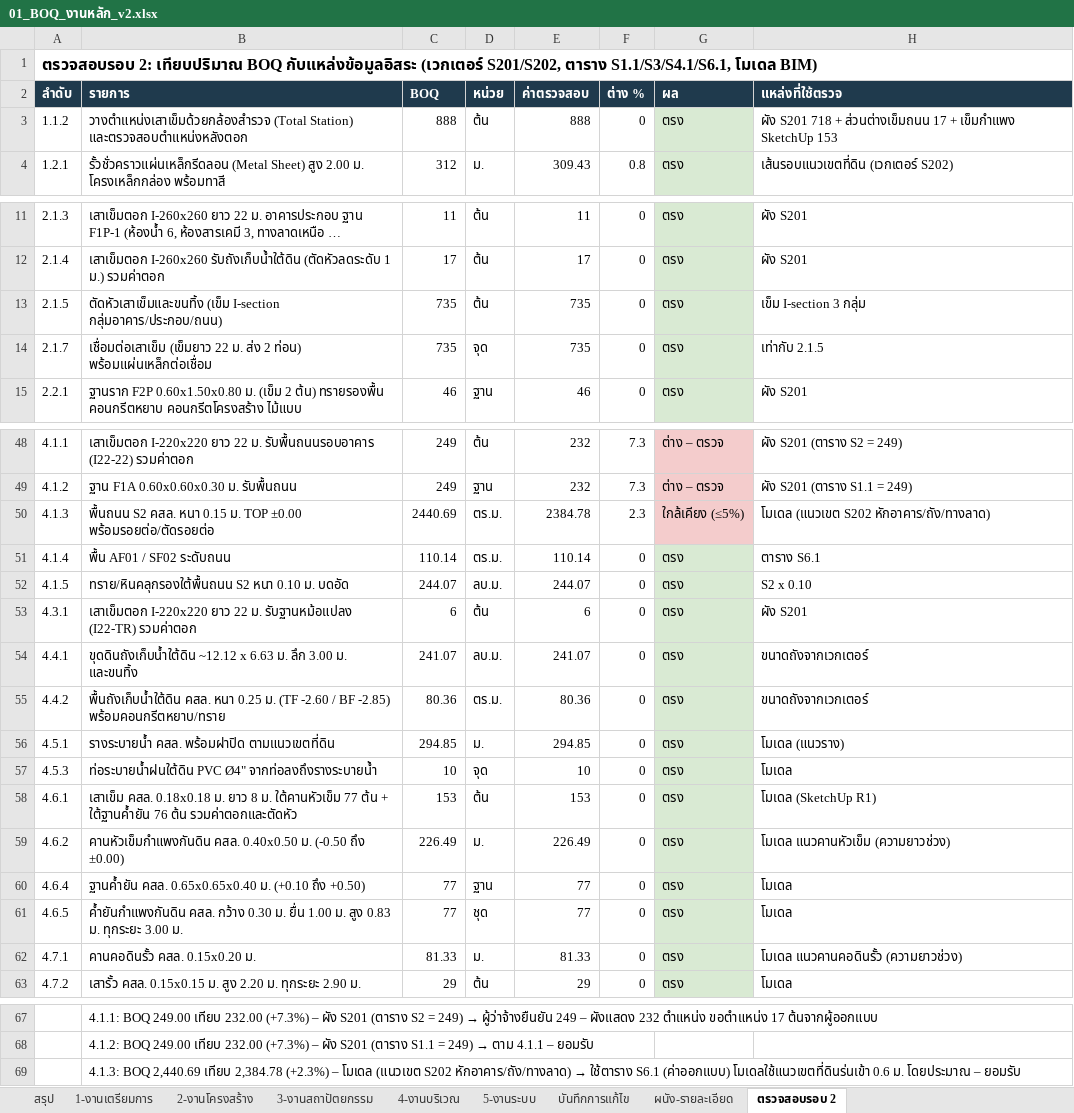
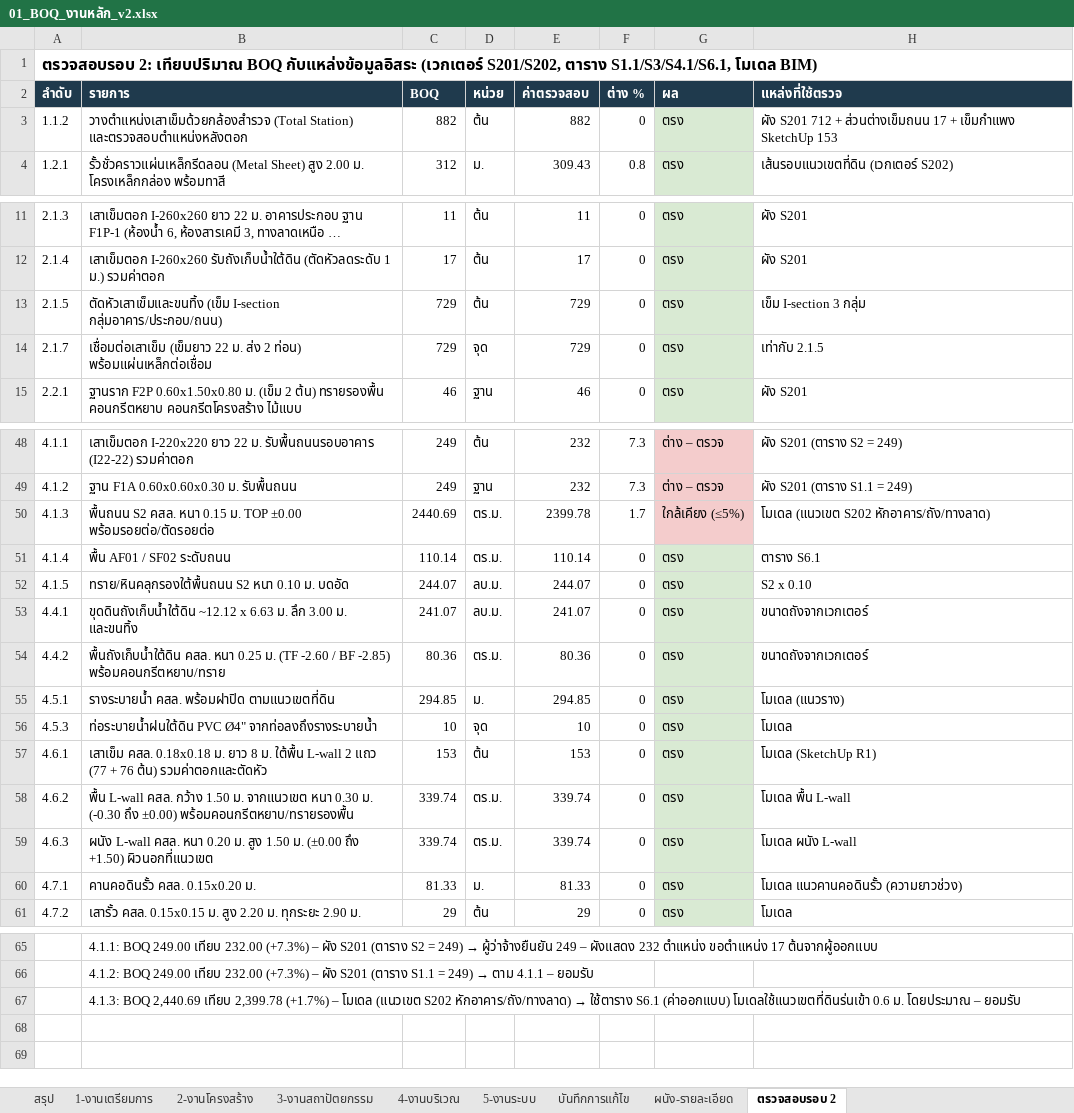
Before and after one commit to WIWATTRAI/LITTLEFARM, an Excel workbook: tongcheng-bim/out/01_BOQ_งานหลัก_v2.xlsx, sheet ตรวจสอบรอบ 2, drawn as a sheet; only a part is shown, gaps mark what is left out; long unchanged cells end in …; values as stored, in another font and other column widths than the file's, no borders; removed rows and columns are numbered as before the commit, all else as after; the diff names each change by its address in the sheet, - before the commit and + after, or states it on an @@ line.

```diff
--- a/tongcheng-bim/out/01_BOQ_งานหลัก_v2.xlsx (sheet ตรวจสอบรอบ 2)
+++ b/tongcheng-bim/out/01_BOQ_งานหลัก_v2.xlsx (sheet ตรวจสอบรอบ 2)
-C3 (BOQ): 888
+C3 (BOQ): 882
-E3 (ค่าตรวจสอบ): 888
+E3 (ค่าตรวจสอบ): 882
-H3 (แหล่งที่ใช้ตรวจ): ผัง S201 718 + ส่วนต่างเข็มถนน…
+H3 (แหล่งที่ใช้ตรวจ): ผัง S201 712 + ส่วนต่างเข็มถนน…
-C13:C14 (BOQ): 735
+C13:C14 (BOQ): 729
-E13:E14 (ค่าตรวจสอบ): 735
+E13:E14 (ค่าตรวจสอบ): 729
-E50 (ค่าตรวจสอบ): 2384.78
+E50 (ค่าตรวจสอบ): 2399.78
-F50 (ต่าง %): 2.3
+F50 (ต่าง %): 1.7
-row 53: 4.3.1 | เสาเข็มตอก I-220x220 ยาว 22 ม. รับฐานหม้อแปลง (I22-TR) รวมค่าตอก | 6 | ต้น | 6 | 0 | ตรง | ผัง S201
-B57 (รายการ): …8 ม. ใต้คานหัวเข็ม 77 ต้น + ใต้ฐานค้ำยัน 76 ต้น รวมค่าตอกและตัดหัว
+B57 (รายการ): …8 ม. ใต้พื้น L-wall 2 แถว (77 + 76 ต้น) รวมค่าตอกและตัดหัว
-B58 (รายการ): คานหัวเข็มกำแพงกันดิน คสล. 0.40x0.50 ม. (-0.50 ถึง ±0.00)
+B58 (รายการ): พื้น L-wall คสล. กว้าง 1.50 ม. จากแนวเขต หนา 0.30 ม. (-0.30 ถึง ±0.00) พร้อมคอนกรีตหยาบ/ทรายรองพื้น
-C58 (BOQ): 226.49
+C58 (BOQ): 339.74
-D58 (หน่วย): ม.
+D58 (หน่วย): ตร.ม.
-E58 (ค่าตรวจสอบ): 226.49
+E58 (ค่าตรวจสอบ): 339.74
-H58 (แหล่งที่ใช้ตรวจ): โมเดล แนวคานหัวเข็ม (ความยาวช่วง)
+H58 (แหล่งที่ใช้ตรวจ): โมเดล พื้น L-wall
-row 60: 4.6.4 | ฐานค้ำยัน คสล. 0.65x0.65x0.40 ม. (+0.10 ถึง +0.50) | 77 | ฐาน | 77 | 0 | ตรง | โมเดล
-row 61: 4.6.5 | ค้ำยันกำแพงกันดิน คสล. กว้าง 0.30 ม. ยื่น 1.00 ม. สูง 0.83 ม. ทุกระยะ 3.00 ม. | 77 | ชุด | 77 | 0 | ตรง | โมเดล
+row 59: 4.6.3 | ผนัง L-wall คสล. หนา 0.20 ม. สูง 1.50 ม. (±0.00 ถึง +1.50) ผิวนอกที่แนวเขต | 339.74 | ตร.ม. | 339.74 | 0 | ตรง | โมเดล ผนัง L-wall
-B67 (รายการ): …2,440.69 เทียบ 2,384.78 (+2.3%) – โมเดล…
+B67 (รายการ): …2,440.69 เทียบ 2,399.78 (+1.7%) – โมเดล…
```
Also changed, not shown: sheet 4-งานบริเวณ, sheet บันทึกการแก้ไข, sheet สรุป, sheet 2-งานโครงสร้าง, sheet 5-งานระบบ, sheet 1-งานเตรียมการ, tongcheng-bim/out/02_ตารางโครงสร้าง_ฐานราก_เสา_คาน.xlsx, tongcheng-bim/out/TC-WH_BIM_QTO.xlsx, 8 other files.
